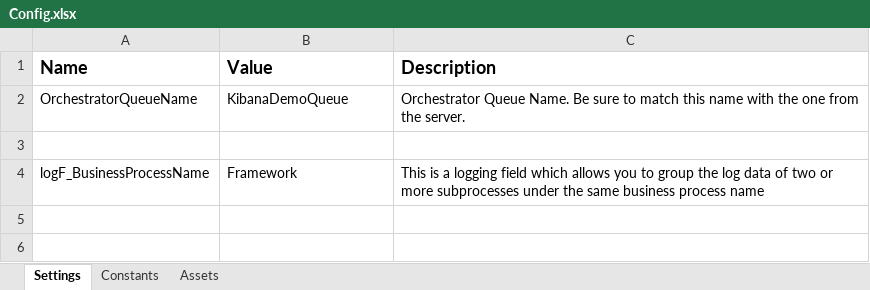
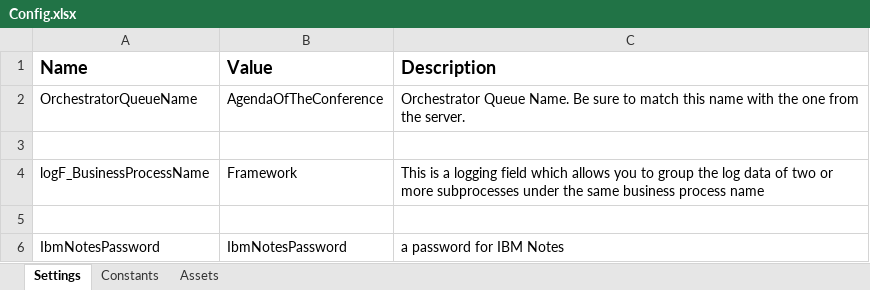
Before and after one commit to IBABulgaria/Agenda, an Excel workbook: Data/Config.xlsx, sheet Settings, drawn as a sheet; values as stored, in another font and other column widths than the file's, no borders; charts and pictures not drawn; the diff names each change by its address in the sheet, - before the commit and + after, or states it on an @@ line.

Commit message:
get data

```diff
--- a/Data/Config.xlsx (sheet Settings)
+++ b/Data/Config.xlsx (sheet Settings)
-B2 (Value): KibanaDemoQueue
+B2 (Value): AgendaOfTheConference
+row 5: (empty)
+row 6: IbmNotesPassword | IbmNotesPassword | a password for IBM Notes
```
Also changed, not shown: charts or pictures, 8 other files.
